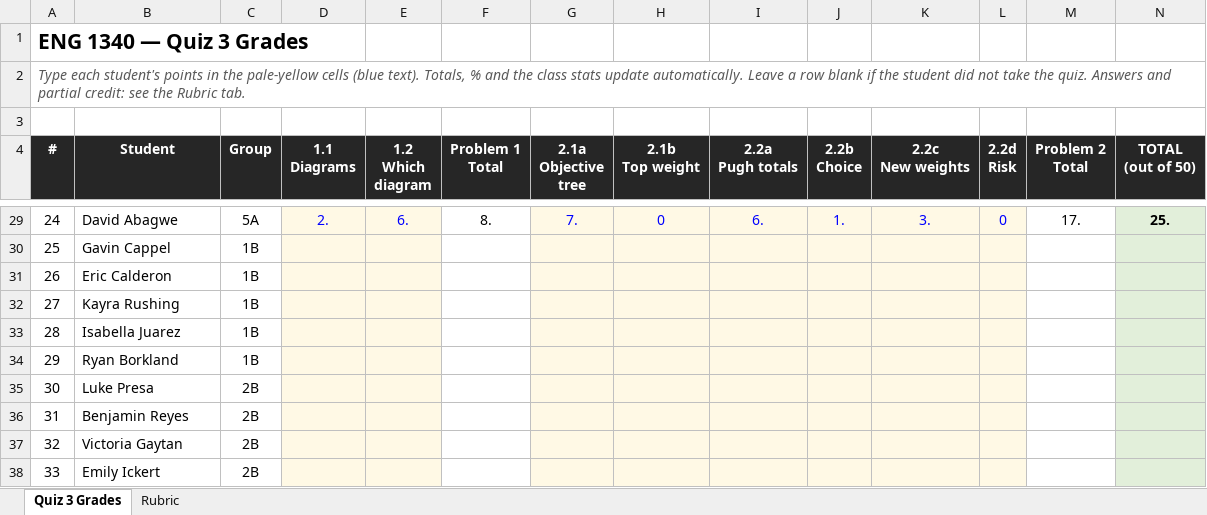
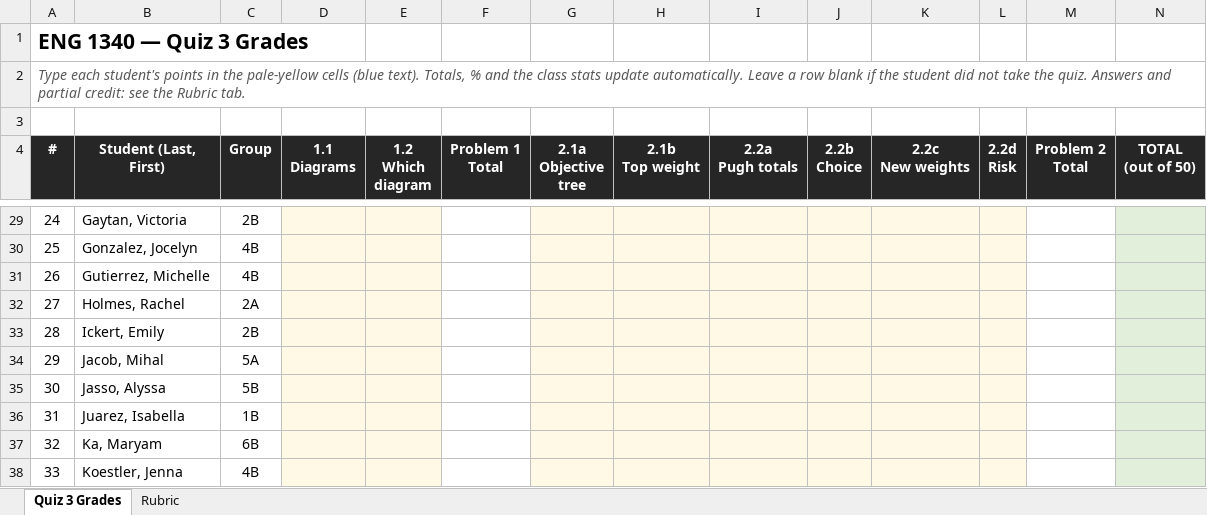
Before and after one commit to danielaferreiragarcia/TA-class, an Excel workbook: quizzes/Quiz_3_Grades.xlsx, sheet Quiz 3 Grades, drawn as a sheet; only a part is shown, gaps mark what is left out; values as stored, in another font and other column widths than the file's, no borders; conditional formats not drawn; the diff covers the shown part only; the diff names each change by its address in the sheet, - before the commit and + after, or states it on an @@ line.

```diff
--- a/quizzes/Quiz_3_Grades.xlsx (sheet Quiz 3 Grades)
+++ b/quizzes/Quiz_3_Grades.xlsx (sheet Quiz 3 Grades)
-B4: Student
+B4: Student (Last, First)
-B29 (Student (Last, First)): David Abagwe
+B29 (Student (Last, First)): Gaytan, Victoria
-C29 (Group): 5A
+C29 (Group): 2B
-D29 (1.1 Diagrams): 2.
+D29 (1.1 Diagrams): (empty)
-E29 (1.2 Which diagram): 6.
+E29 (1.2 Which diagram): (empty)
-F29 (Problem 1 Total): 8.
+F29 (Problem 1 Total): (empty)
-G29 (2.1a Objective tree): 7.
+G29 (2.1a Objective tree): (empty)
-H29 (2.1b Top weight): 0
+H29 (2.1b Top weight): (empty)
-I29 (2.2a Pugh totals): 6.
+I29 (2.2a Pugh totals): (empty)
-J29 (2.2b Choice): 1.
+J29 (2.2b Choice): (empty)
-K29 (2.2c New weights): 3.
+K29 (2.2c New weights): (empty)
-L29 (2.2d Risk): 0
+L29 (2.2d Risk): (empty)
-M29 (Problem 2 Total): 17.
+M29 (Problem 2 Total): (empty)
-N29 (TOTAL (out of 50)): 25.
+N29 (TOTAL (out of 50)): (empty)
-B30 (Student (Last, First)): Gavin Cappel
+B30 (Student (Last, First)): Gonzalez, Jocelyn
-C30:C31 (Group): 1B
+C30:C31 (Group): 4B
-B31 (Student (Last, First)): Eric Calderon
+B31 (Student (Last, First)): Gutierrez, Michelle
-B32 (Student (Last, First)): Kayra Rushing
+B32 (Student (Last, First)): Holmes, Rachel
-C32 (Group): 1B
+C32 (Group): 2A
-B33 (Student (Last, First)): Isabella Juarez
+B33 (Student (Last, First)): Ickert, Emily
-C33 (Group): 1B
+C33 (Group): 2B
-B34 (Student (Last, First)): Ryan Borkland
+B34 (Student (Last, First)): Jacob, Mihal
-C34 (Group): 1B
+C34 (Group): 5A
-B35 (Student (Last, First)): Luke Presa
+B35 (Student (Last, First)): Jasso, Alyssa
-C35 (Group): 2B
+C35 (Group): 5B
-B36 (Student (Last, First)): Benjamin Reyes
+B36 (Student (Last, First)): Juarez, Isabella
-C36 (Group): 2B
+C36 (Group): 1B
-B37 (Student (Last, First)): Victoria Gaytan
+B37 (Student (Last, First)): Ka, Maryam
-C37 (Group): 2B
+C37 (Group): 6B
-B38 (Student (Last, First)): Emily Ickert
+B38 (Student (Last, First)): Koestler, Jenna
-C38 (Group): 2B
+C38 (Group): 4B
```
Also changed, not shown: 94 edited cells elsewhere in this sheet.
